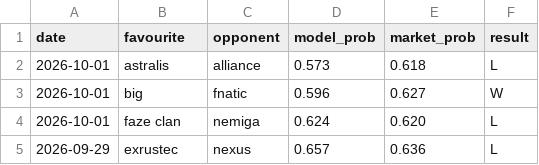
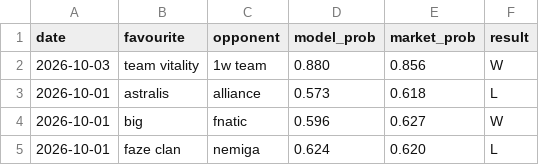
Before and after one commit to Altora-Analytics/altora-analytics, a CSV file: record-esports.csv, drawn as a sheet; only a part is shown; the shorter side is filled out with more unchanged rows.

Commit message:
daily record update 2026-10-03

```diff
--- a/record-esports.csv
+++ b/record-esports.csv
@@ -1,2 +1,3 @@
 date,favourite,opponent,model_prob,market_prob,result
+2026-10-03,team vitality,1w team,0.880,0.856,W
 2026-10-01,astralis,alliance,0.573,0.618,L
```
Also changed, not shown: 8 other files.
